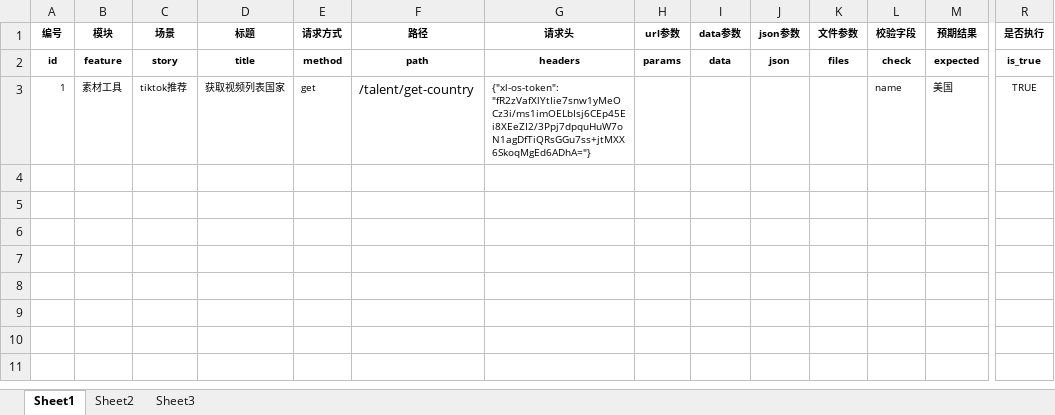
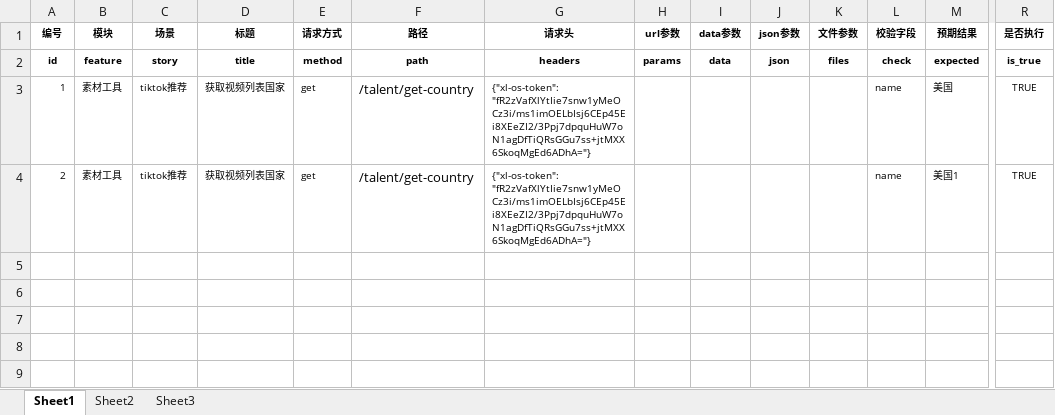
Before and after one commit to Supertramp-Chen/Inter, an Excel workbook: data/测试用例完整版111.xlsx, sheet Sheet1, drawn as a sheet; only a part is shown, gaps mark what is left out; the shorter side is filled out with more unchanged rows; values as stored, in another font and other column widths than the file's, no borders; rows hold the shown columns only; the diff names each change by its address in the sheet, - before the commit and + after, or states it on an @@ line.

Commit message:
2 commit

```diff
--- a/data/测试用例完整版111.xlsx (sheet Sheet1)
+++ b/data/测试用例完整版111.xlsx (sheet Sheet1)
-row 4: (empty)
+row 4: 2 | 素材工具 | tiktok推荐 | 获取视频列表国家 | get | /talent/get-country | {"xl-os-token": "fR2zVafXlYtIie7snw1yMeOCz3i/ms1imOELbIsj6CEp45Ei8XEeZI2/3Ppj7dpquHuW7oN1agDfTiQRsGGu7ss+jtMXX6SkoqMgEd6ADhA="} |  |  |  |  | name | 美国1 | TRUE
```
